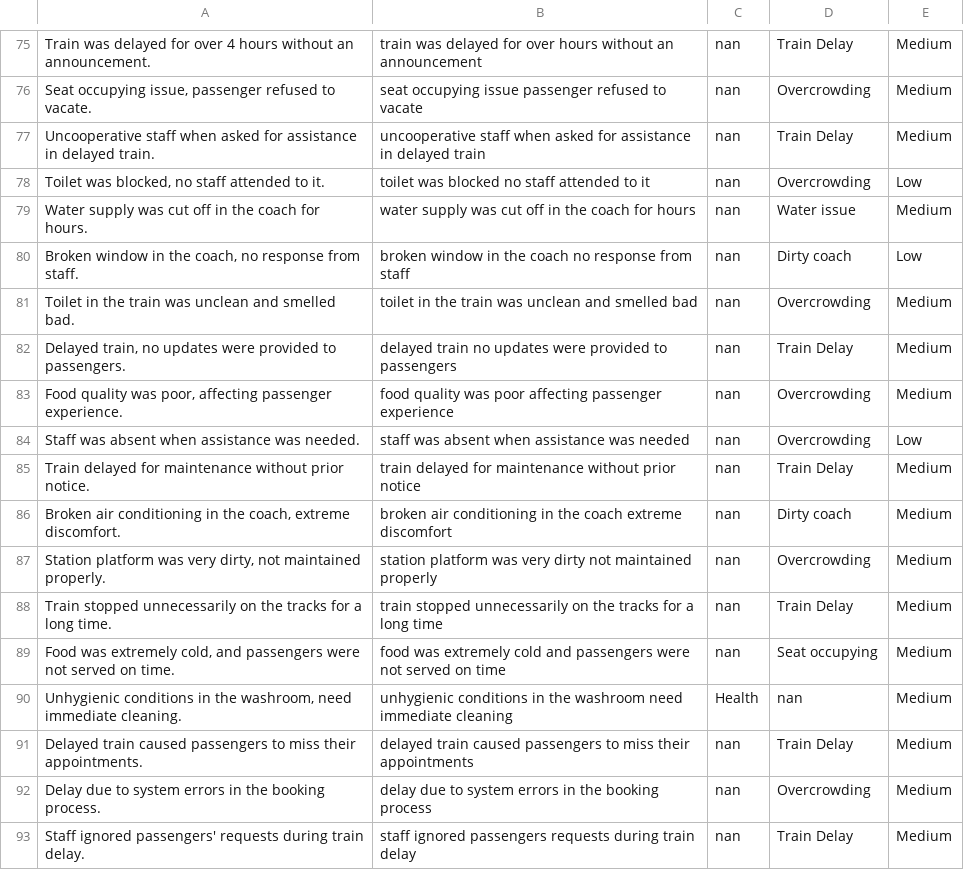
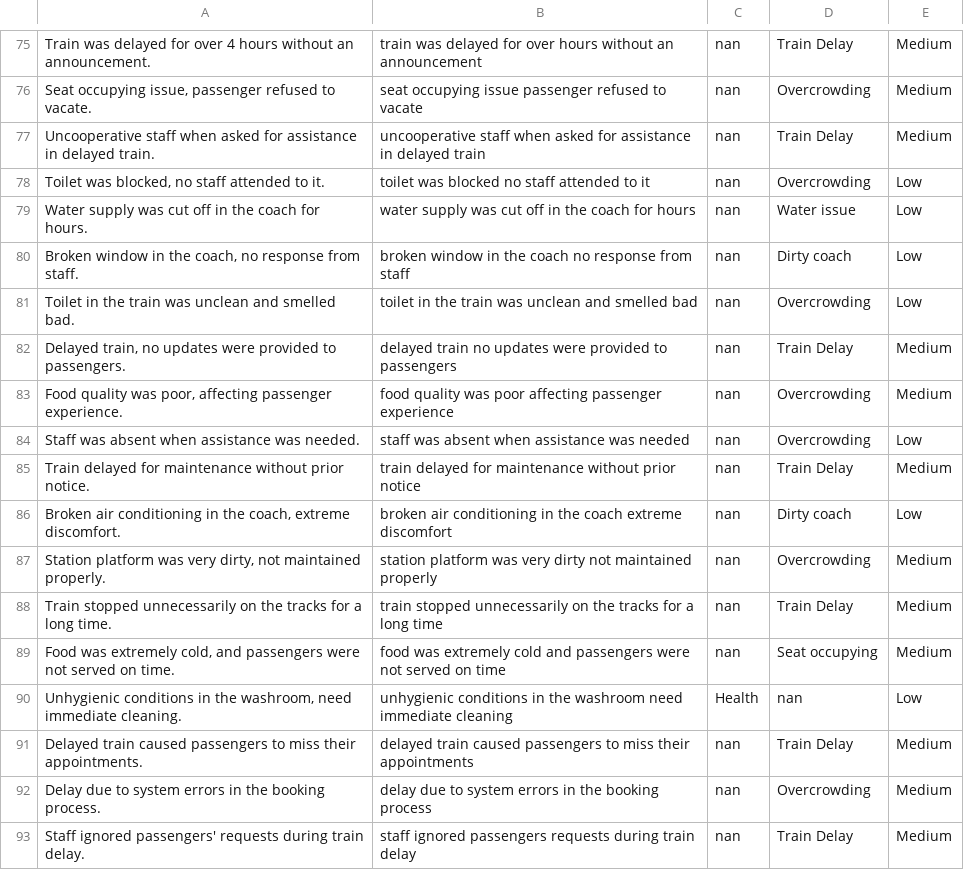
Before and after one commit to Vibhor0/rail-project, a CSV file: data/Predicted_Grievances.csv, drawn as a sheet; only a part is shown, gaps mark what is left out; the diff covers the shown part only.

```diff
--- a/data/Predicted_Grievances.csv
+++ b/data/Predicted_Grievances.csv
@@ -78,5 +78,5 @@ Uncooperative staff when asked for assistance in delayed train.,uncooperative st
 "Toilet was blocked, no staff attended to it.",toilet was blocked no staff attended to it,nan,Overcrowding,Low
-Water supply was cut off in the coach for hours.,water supply was cut off in the coach for hours,nan,Water issue,Medium
+Water supply was cut off in the coach for hours.,water supply was cut off in the coach for hours,nan,Water issue,Low
 "Broken window in the coach, no response from staff.",broken window in the coach no response from staff,nan,Dirty coach,Low
-Toilet in the train was unclean and smelled bad.,toilet in the train was unclean and smelled bad,nan,Overcrowding,Medium
+Toilet in the train was unclean and smelled bad.,toilet in the train was unclean and smelled bad,nan,Overcrowding,Low
 "Delayed train, no updates were provided to passengers.",delayed train no updates were provided to passengers,nan,Train Delay,Medium
@@ -85,3 +85,3 @@ Staff was absent when assistance was needed.,staff was absent when assistance wa
 Train delayed for maintenance without prior notice.,train delayed for maintenance without prior notice,nan,Train Delay,Medium
-"Broken air conditioning in the coach, extreme discomfort.",broken air conditioning in the coach extreme discomfort,nan,Dirty coach,Medium
+"Broken air conditioning in the coach, extreme discomfort.",broken air conditioning in the coach extreme discomfort,nan,Dirty coach,Low
 "Station platform was very dirty, not maintained properly.",station platform was very dirty not maintained properly,nan,Overcrowding,Medium
@@ -89,3 +89,3 @@ Train stopped unnecessarily on the tracks for a long time.,train stopped unneces
 "Food was extremely cold, and passengers were not served on time.",food was extremely cold and passengers were not served on time,nan,Seat occupying,Medium
-"Unhygienic conditions in the washroom, need immediate cleaning.",unhygienic conditions in the washroom need immediate cleaning,Health,nan,Medium
+"Unhygienic conditions in the washroom, need immediate cleaning.",unhygienic conditions in the washroom need immediate cleaning,Health,nan,Low
 Delayed train caused passengers to miss their appointments.,delayed train caused passengers to miss their appointments,nan,Train Delay,Medium
```
Also changed, not shown: 25 edited cells elsewhere in this file, 7 other files.
